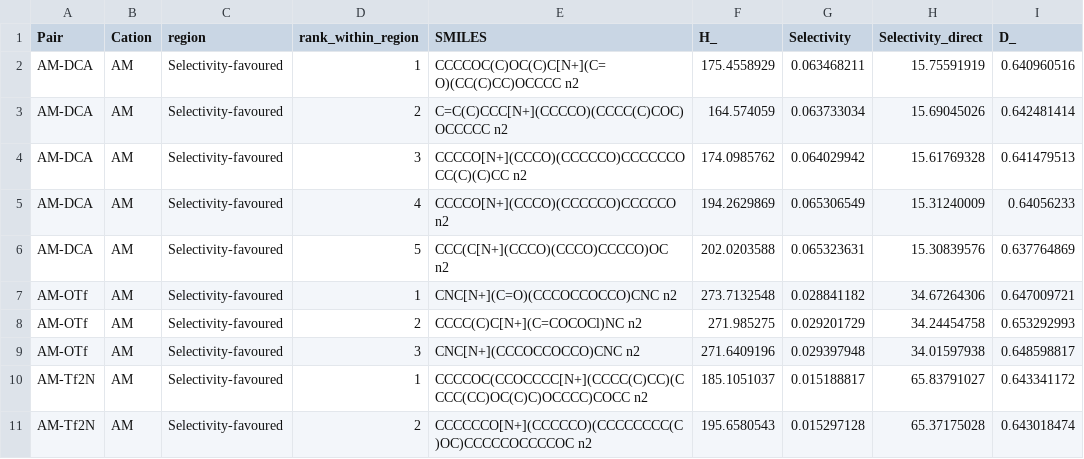
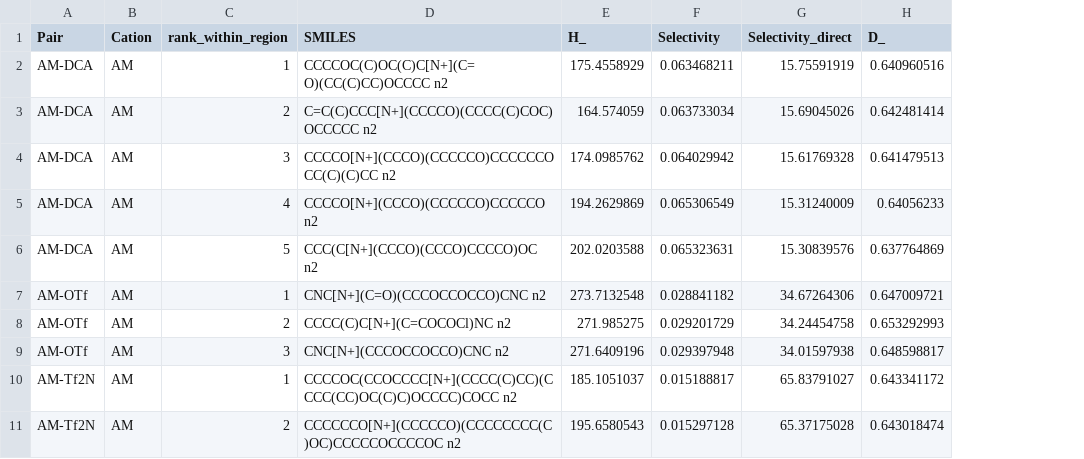
Before and after one commit to MTMLab/Pareto-MP-MCTS-IL, a CSV file: data/pareto_subset_analysis/high_S_CO2_N2.csv, drawn as a sheet; only a part is shown; the diff names each change by its address in the sheet, - before the commit and + after, or states it on an @@ line.

```diff
--- a/data/pareto_subset_analysis/high_S_CO2_N2.csv
+++ b/data/pareto_subset_analysis/high_S_CO2_N2.csv
-column C (region), rows 2-11: all Selectivity-favoured
```
Also changed, not shown: data/pareto_subset_analysis/low_D.csv, data/pareto_subset_analysis/low_Hco2.csv.
